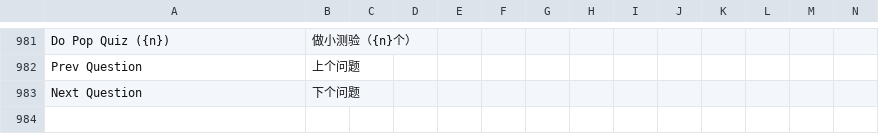
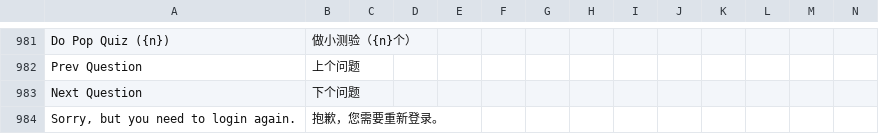
Before and after one commit to longjiang/zerotohero-nuxt, a CSV file: lib/translations-general.csv, drawn as a sheet; only a part is shown, gaps mark what is left out; rows hold the shown columns only; the diff names each change by its address in the sheet, - before the commit and + after, or states it on an @@ line.

Commit message:
Fix some translation strings.

```diff
--- a/lib/translations-general.csv
+++ b/lib/translations-general.csv
+row 984: Sorry, but you need to login again. | 抱歉，您需要重新登录。
```
Also changed, not shown: 2 other files.
